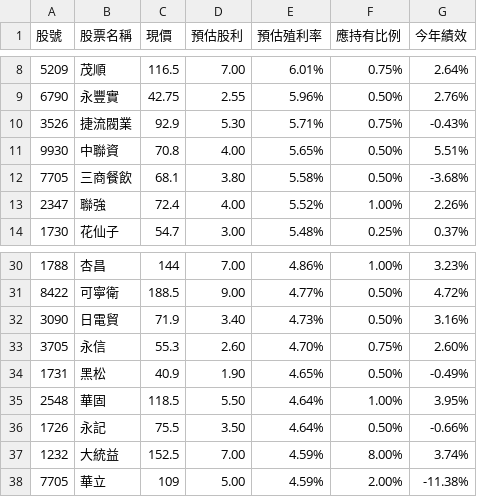
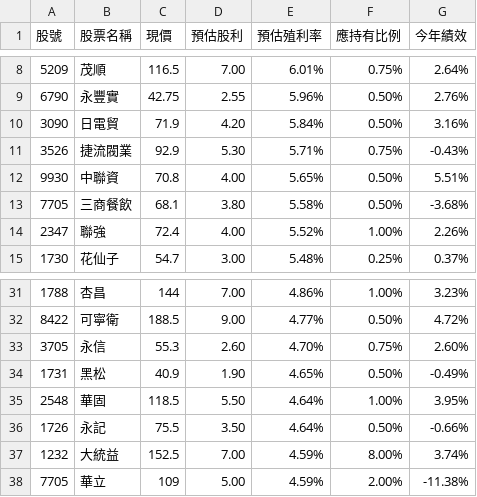
Before and after one commit to biung-od/18, a CSV file: prof_utf8.csv, drawn as a sheet; only a part is shown, gaps mark what is left out; removed rows and columns are numbered as before the commit, all else as after; the diff names each change by its address in the sheet, - before the commit and + after, or states it on an @@ line.

```diff
--- a/prof_utf8.csv
+++ b/prof_utf8.csv
+row 10: 3090 | 日電貿 | 71.9 | 4.20 | 5.84% | 0.50% | 3.16%
-row 32: 3090 | 日電貿 | 71.9 | 3.40 | 4.73% | 0.50% | 3.16%
```
Also changed, not shown: prof.csv, 1 other file.
